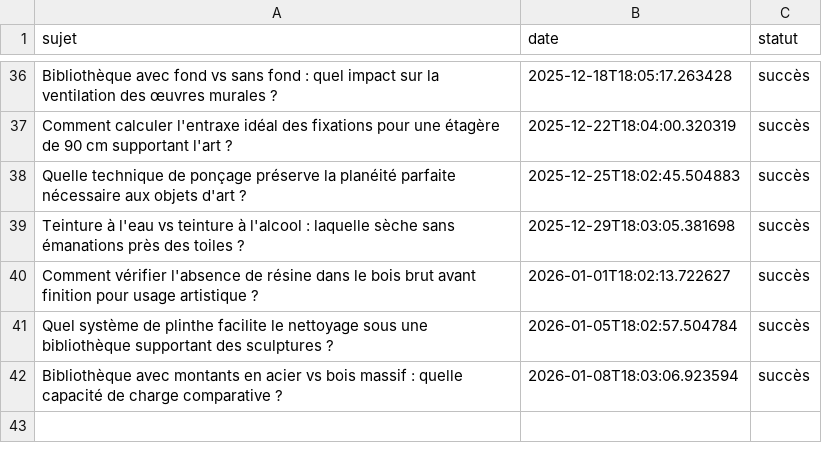
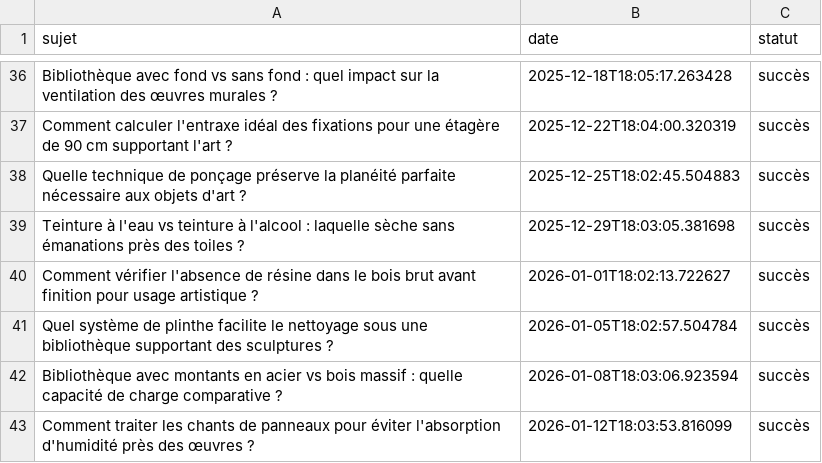
Before and after one commit to Metalosmose21/Biblioth-que-3, a CSV file: sujets_traites.csv, drawn as a sheet; only a part is shown, gaps mark what is left out.

```diff
--- a/sujets_traites.csv
+++ b/sujets_traites.csv
@@ -42 +42,2 @@ Quel système de plinthe facilite le nettoyage sous une bibliothèque supportant
 Bibliothèque avec montants en acier vs bois massif : quelle capacité de charge comparative ?,2026-01-08T18:03:06.923594,succès
+Comment traiter les chants de panneaux pour éviter l'absorption d'humidité près des œuvres ?,2026-01-12T18:03:53.816099,succès
```
Also changed, not shown: sujets.csv.
